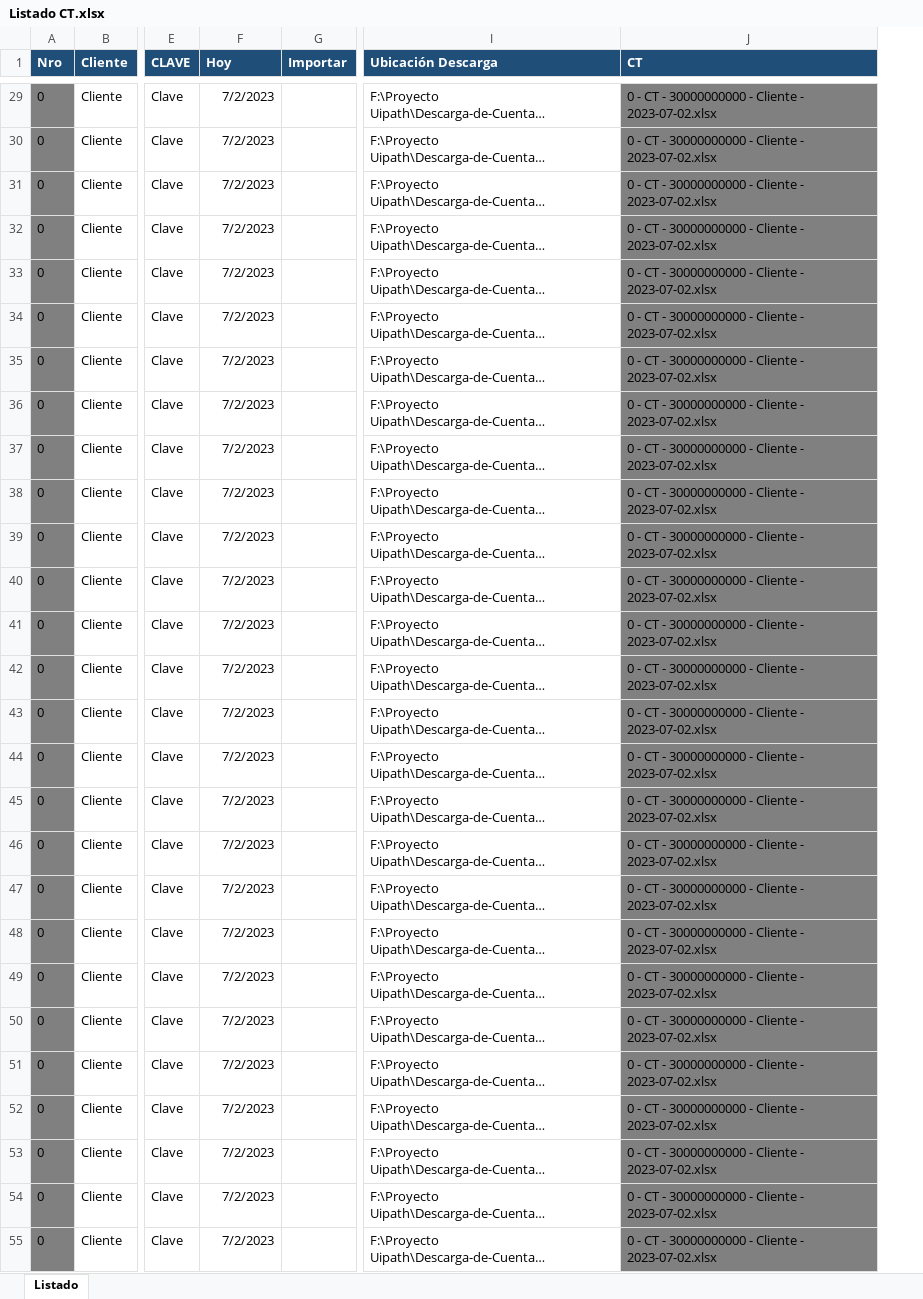
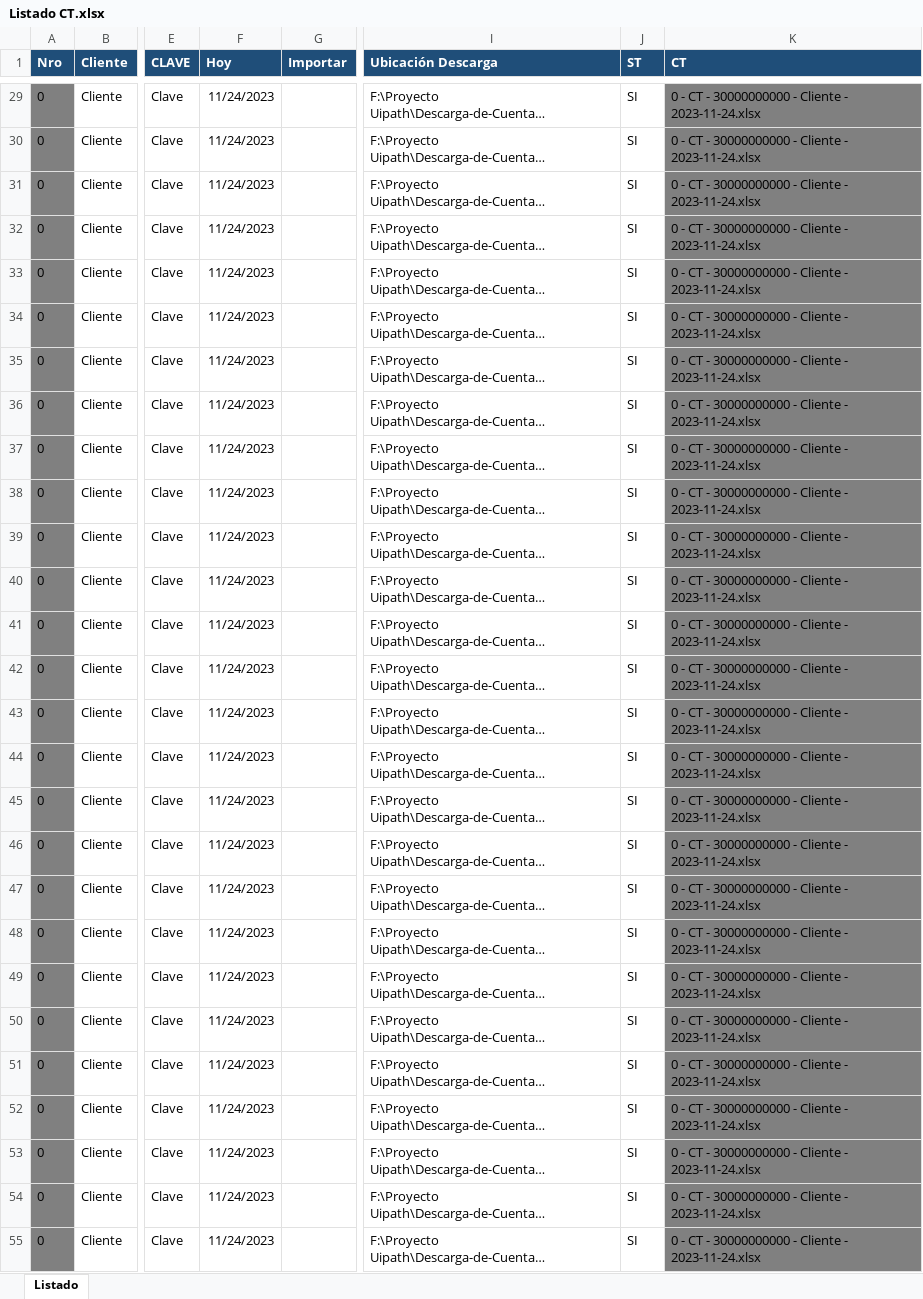
Before and after one commit to abustosp/Descarga-de-Cuentas-Tributarias, an Excel workbook: Listado CT.xlsx, sheet Listado, drawn as a sheet; only a part is shown, gaps mark what is left out; long unchanged cells end in …; values as stored, in another font and other column widths than the file's, no borders; addresses are those after the commit; the diff covers the shown part only; the diff names each change by its address in the sheet, - before the commit and + after, or states it on an @@ line.

Commit message:
Add column ST to Excel

```diff
--- a/Listado CT.xlsx (sheet Listado)
+++ b/Listado CT.xlsx (sheet Listado)
+column J (ST), rows 29-55: all SI
-F29:F55 (Hoy): 7/2/2023
+F29:F55 (Hoy): 11/24/2023
-K29:K55 (CT): …Cliente - 2023-07-02.xlsx
+K29:K55 (CT): …Cliente - 2023-11-24.xlsx
```
Also changed, not shown: 82 edited cells elsewhere in this sheet, formulas that keep their value.
